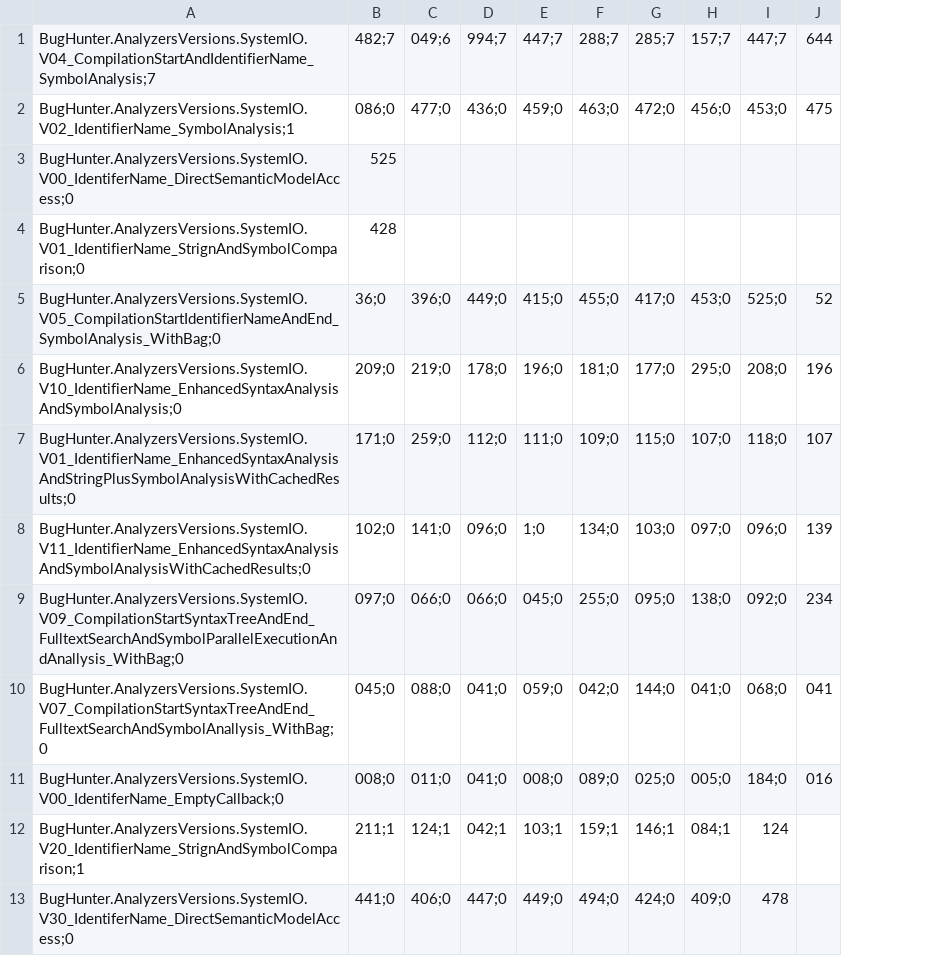
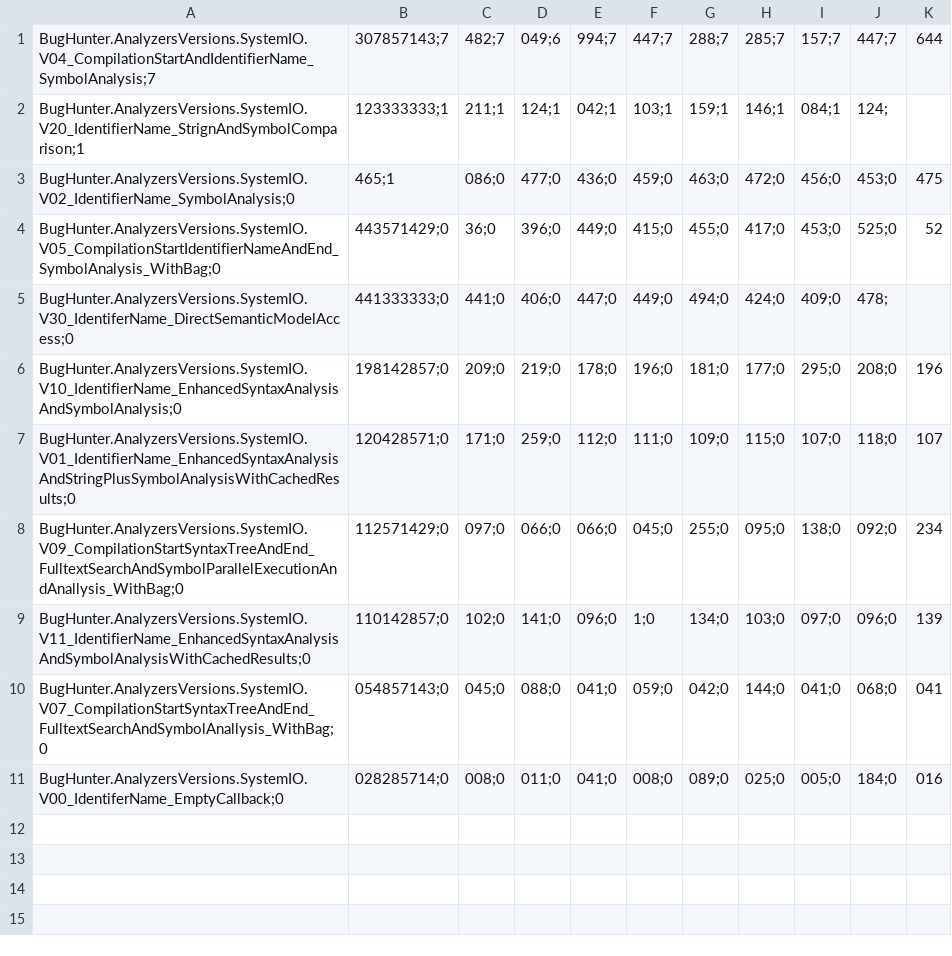
Before and after one commit to Suzii/thesis-roslyn, a CSV file: docs/ReportAnalyzer-analyzers-versions/2017-04-30-systemio-order-test/aggregated-shuffled-2.csv, drawn as a sheet; removed rows and columns are numbered as before the commit, all else as after; the diff names each change by its address in the sheet, - before the commit and + after, or states it on an @@ line.

```diff
--- a/docs/ReportAnalyzer-analyzers-versions/2017-04-30-systemio-order-test/aggregated-shuffled-2.csv
+++ b/docs/ReportAnalyzer-analyzers-versions/2017-04-30-systemio-order-test/aggregated-shuffled-2.csv
+column B, row 1: 307857143;7; rows 3-4: 465;1 | 443571429;0; rows 6-7: 198142857;0 | 120428571;0; rows 9-11: 110142857;0 | 054857143;0 | 028285714;0
+row 2: BugHunter.AnalyzersVersions.SystemIO.V20_IdentifierName_StrignAndSymbolComparison;1 | 123333333;1 | 211;1 | 124;1 | 042;1 | 103;1 | 159;1 | 146;1 | 084;1 | 124;
-A3: BugHunter.AnalyzersVersions.SystemIO.V02_IdentifierName_SymbolAnalysis;1
+A3: BugHunter.AnalyzersVersions.SystemIO.V02_IdentifierName_SymbolAnalysis;0
-row 3: BugHunter.AnalyzersVersions.SystemIO.V00_IdentiferName_DirectSemanticModelAccess;0 | 525
-row 4: BugHunter.AnalyzersVersions.SystemIO.V01_IdentifierName_StrignAndSymbolComparison;0 | 428
+row 5: BugHunter.AnalyzersVersions.SystemIO.V30_IdentiferName_DirectSemanticModelAccess;0 | 441333333;0 | 441;0 | 406;0 | 447;0 | 449;0 | 494;0 | 424;0 | 409;0 | 478;
@@ row 9 moved to row 8: BugHunter.AnalyzersVersions.SystemIO.V09… @@
-row 12: BugHunter.AnalyzersVersions.SystemIO.V20_IdentifierName_StrignAndSymbolComparison;1 | 211;1 | 124;1 | 042;1 | 103;1 | 159;1 | 146;1 | 084;1 | 124
-row 13: BugHunter.AnalyzersVersions.SystemIO.V30_IdentiferName_DirectSemanticModelAccess;0 | 441;0 | 406;0 | 447;0 | 449;0 | 494;0 | 424;0 | 409;0 | 478
```
Also changed, not shown: docs/ReportAnalyzer-analyzers-versions/2017-04-30-systemio-order-test/aggregated.csv, 14 other files.
